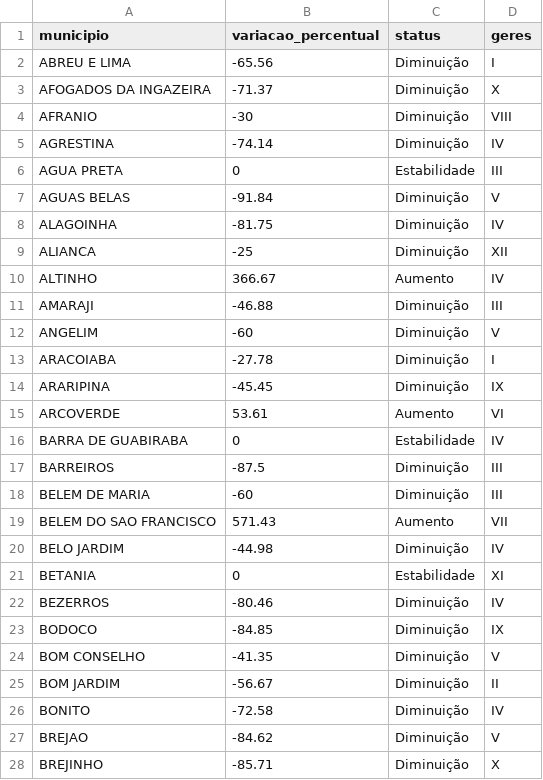
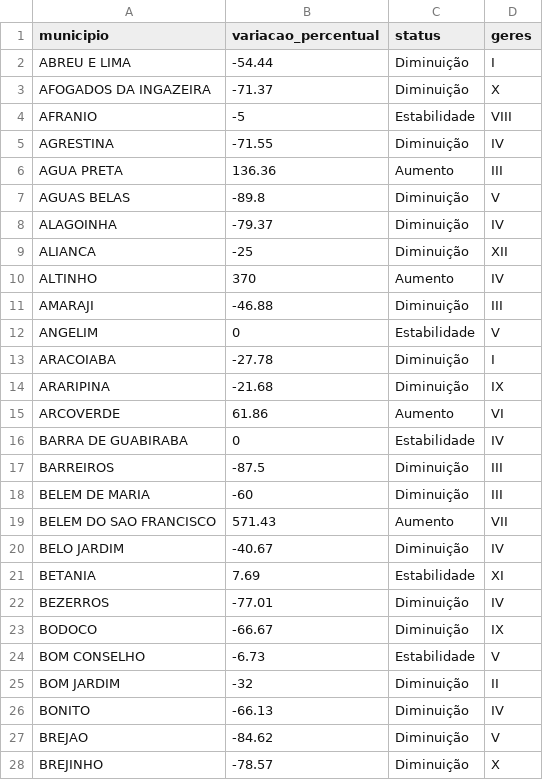
Before and after one commit to edneide/covid-19_Pernambuco, a CSV file: variacao_casos_PE.csv, drawn as a sheet; only a part is shown; the diff covers the shown part only.

Commit message:
Update variacao_casos_PE.csv

```diff
--- a/variacao_casos_PE.csv
+++ b/variacao_casos_PE.csv
@@ -1,16 +1,16 @@
 "municipio","variacao_percentual","status","geres"
-"ABREU E LIMA",-65.56,"Diminuição","I"
+"ABREU E LIMA",-54.44,"Diminuição","I"
 "AFOGADOS DA INGAZEIRA",-71.37,"Diminuição","X"
-"AFRANIO",-30,"Diminuição","VIII"
-"AGRESTINA",-74.14,"Diminuição","IV"
-"AGUA PRETA",0,"Estabilidade","III"
-"AGUAS BELAS",-91.84,"Diminuição","V"
-"ALAGOINHA",-81.75,"Diminuição","IV"
+"AFRANIO",-5,"Estabilidade","VIII"
+"AGRESTINA",-71.55,"Diminuição","IV"
+"AGUA PRETA",136.36,"Aumento","III"
+"AGUAS BELAS",-89.8,"Diminuição","V"
+"ALAGOINHA",-79.37,"Diminuição","IV"
 "ALIANCA",-25,"Diminuição","XII"
-"ALTINHO",366.67,"Aumento","IV"
+"ALTINHO",370,"Aumento","IV"
 "AMARAJI",-46.88,"Diminuição","III"
-"ANGELIM",-60,"Diminuição","V"
+"ANGELIM",0,"Estabilidade","V"
 "ARACOIABA",-27.78,"Diminuição","I"
-"ARARIPINA",-45.45,"Diminuição","IX"
-"ARCOVERDE",53.61,"Aumento","VI"
+"ARARIPINA",-21.68,"Diminuição","IX"
+"ARCOVERDE",61.86,"Aumento","VI"
 "BARRA DE GUABIRABA",0,"Estabilidade","IV"
@@ -19,10 +19,10 @@
 "BELEM DO SAO FRANCISCO",571.43,"Aumento","VII"
-"BELO JARDIM",-44.98,"Diminuição","IV"
-"BETANIA",0,"Estabilidade","XI"
-"BEZERROS",-80.46,"Diminuição","IV"
-"BODOCO",-84.85,"Diminuição","IX"
-"BOM CONSELHO",-41.35,"Diminuição","V"
-"BOM JARDIM",-56.67,"Diminuição","II"
-"BONITO",-72.58,"Diminuição","IV"
+"BELO JARDIM",-40.67,"Diminuição","IV"
+"BETANIA",7.69,"Estabilidade","XI"
+"BEZERROS",-77.01,"Diminuição","IV"
+"BODOCO",-66.67,"Diminuição","IX"
+"BOM CONSELHO",-6.73,"Estabilidade","V"
+"BOM JARDIM",-32,"Diminuição","II"
+"BONITO",-66.13,"Diminuição","IV"
 "BREJAO",-84.62,"Diminuição","V"
-"BREJINHO",-85.71,"Diminuição","X"
+"BREJINHO",-78.57,"Diminuição","X"
```
Also changed, not shown: 112 edited cells elsewhere in this file.
